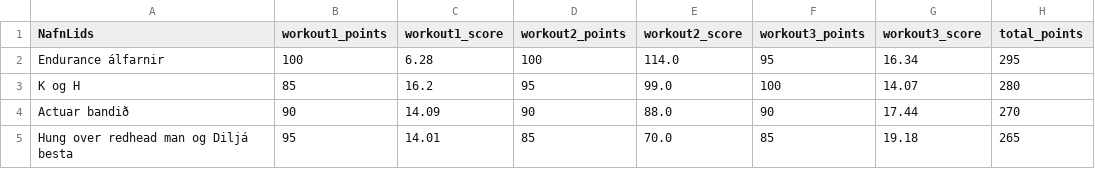
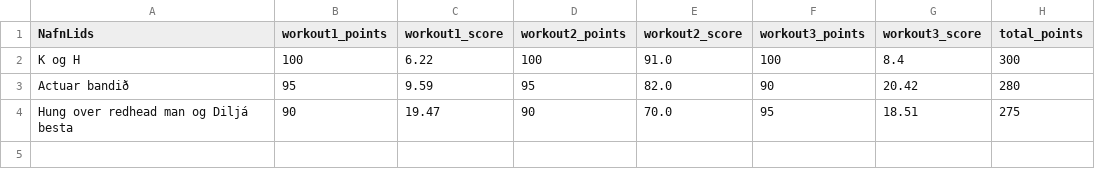
Before and after one commit to stullifugl/calculate_crossfit_competition_results, a CSV file: results/Jolaleikarnir/SK1/KK-KVK/total.csv, drawn as a sheet.

```diff
--- a/results/Jolaleikarnir/SK1/KK-KVK/total.csv
+++ b/results/Jolaleikarnir/SK1/KK-KVK/total.csv
@@ -1,5 +1,4 @@
 NafnLids,workout1_points,workout1_score,workout2_points,workout2_score,workout3_points,workout3_score,total_points
-Endurance álfarnir,100,6.28,100,114.0,95,16.34,295
-K og H,85,16.2,95,99.0,100,14.07,280
-Actuar bandið,90,14.09,90,88.0,90,17.44,270
-Hung over redhead man og Diljá besta,95,14.01,85,70.0,85,19.18,265
+K og H,100,6.22,100,91.0,100,8.4,300
+Actuar bandið,95,9.59,95,82.0,90,20.42,280
+Hung over redhead man og Diljá besta,90,19.47,90,70.0,95,18.51,275
```
Also changed, not shown: competitions/Jolaleikarnir/lidin.csv, competitions/Jolaleikarnir/workout1.csv, 47 other files.
